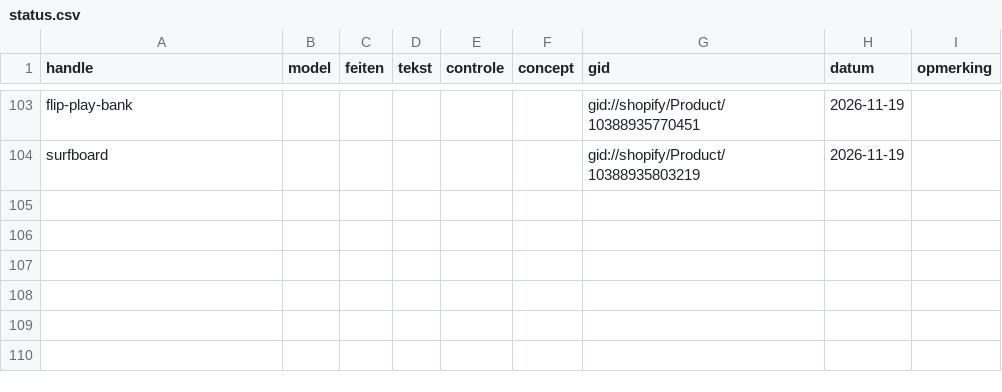
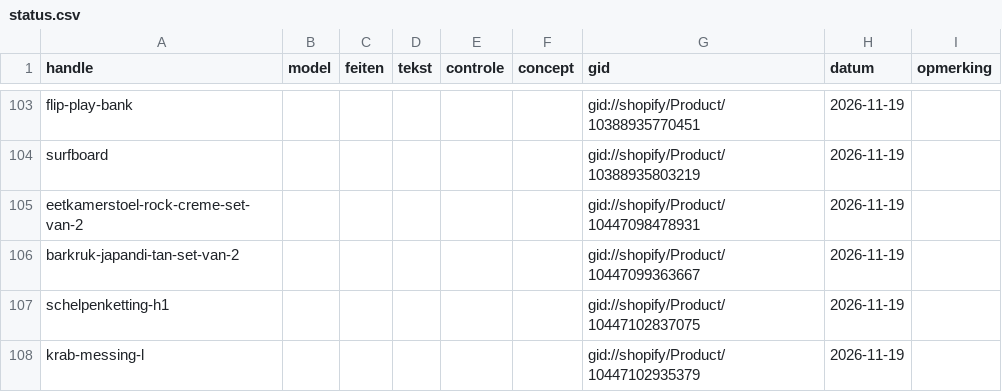
Before and after one commit to jeffreydj1996/Inhuys, a CSV file: data/status.csv, drawn as a sheet; only a part is shown, gaps mark what is left out; the diff names each change by its address in the sheet, - before the commit and + after, or states it on an @@ line.

```diff
--- a/data/status.csv
+++ b/data/status.csv
+row 105: eetkamerstoel-rock-creme-set-van-2 |  |  |  |  |  | gid://shopify/Product/10447098478931 | 2026-11-19
+row 106: barkruk-japandi-tan-set-van-2 |  |  |  |  |  | gid://shopify/Product/10447099363667 | 2026-11-19
+row 107: schelpenketting-h1 |  |  |  |  |  | gid://shopify/Product/10447102837075 | 2026-11-19
+row 108: krab-messing-l |  |  |  |  |  | gid://shopify/Product/10447102935379 | 2026-11-19
```
Also changed, not shown: 1 other file.
